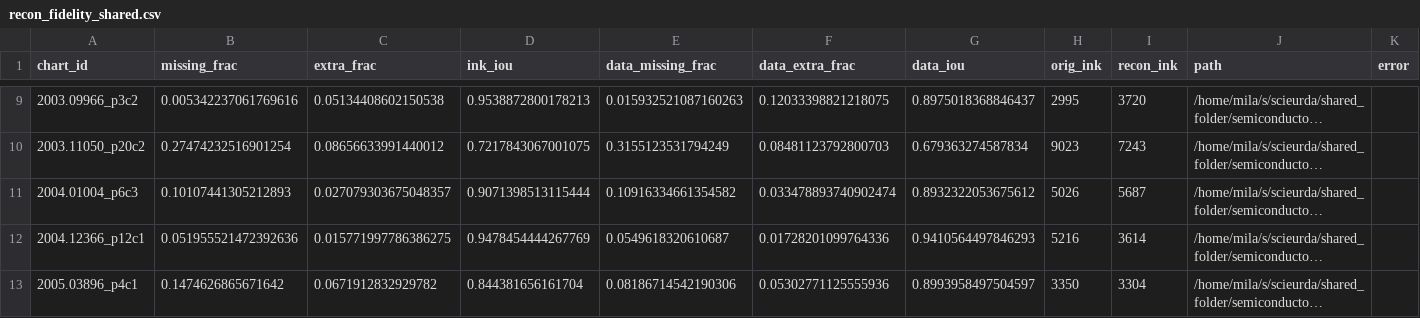
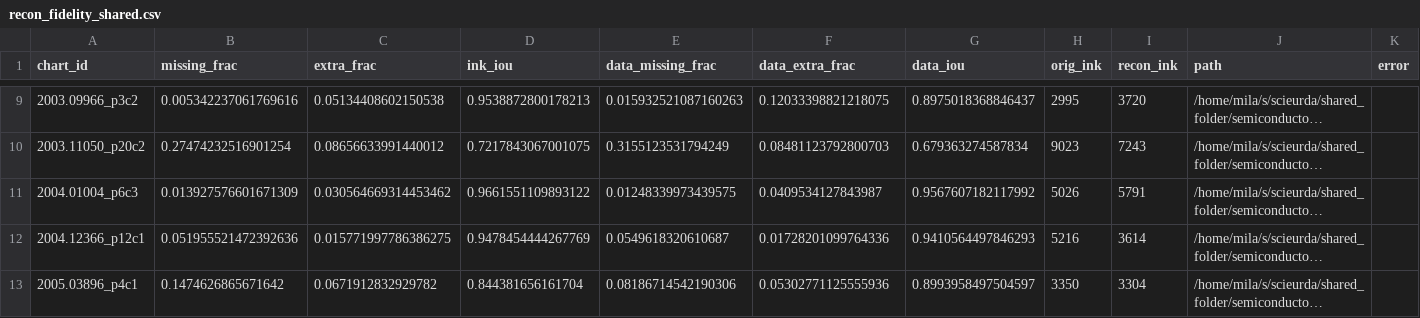
Before and after one commit to windows7lover/pdf_chart2table_parser, a CSV file: docs/recon_fidelity_shared.csv, drawn as a sheet; only a part is shown, gaps mark what is left out; long unchanged cells end in …; the diff names each change by its address in the sheet, - before the commit and + after, or states it on an @@ line.

```diff
--- a/docs/recon_fidelity_shared.csv
+++ b/docs/recon_fidelity_shared.csv
-B11 (missing_frac): 0.10107441305212893
+B11 (missing_frac): 0.013927576601671309
-C11 (extra_frac): 0.027079303675048357
+C11 (extra_frac): 0.030564669314453462
-D11 (ink_iou): 0.9071398513115444
+D11 (ink_iou): 0.9661551109893122
-E11 (data_missing_frac): 0.10916334661354582
+E11 (data_missing_frac): 0.01248339973439575
-F11 (data_extra_frac): 0.033478893740902474
+F11 (data_extra_frac): 0.0409534127843987
-G11 (data_iou): 0.8932322053675612
+G11 (data_iou): 0.9567607182117992
-I11 (recon_ink): 5687
+I11 (recon_ink): 5791
```
